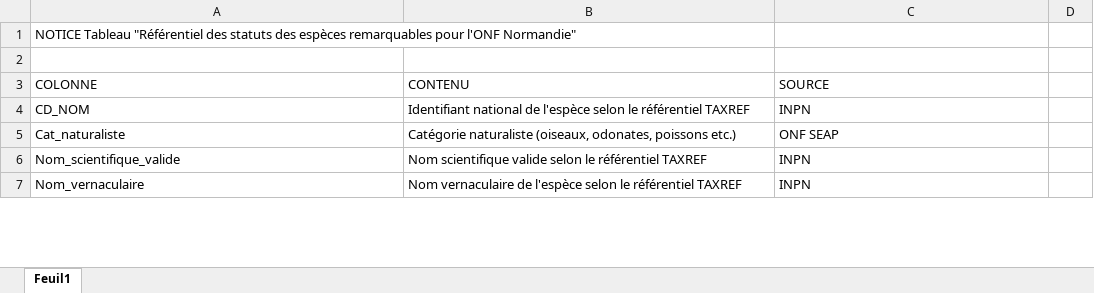
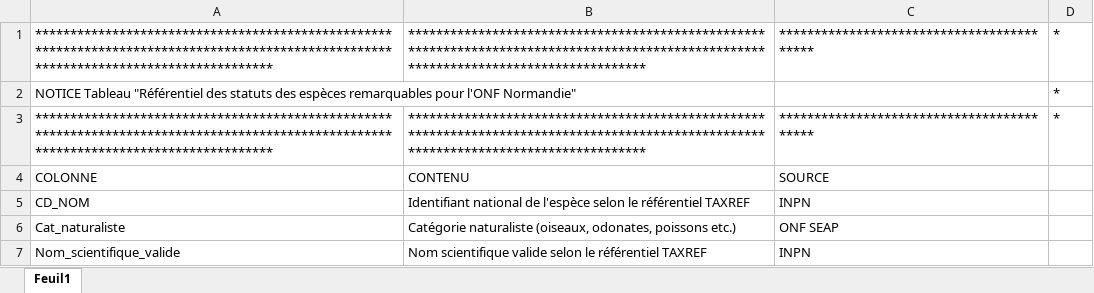
Before and after one commit to especes-remarquables-prescriptions/depot_github, an Excel workbook: Notice_export_ref.xlsx, sheet Feuil1, drawn as a sheet; only a part is shown; the shorter side is filled out with more unchanged rows; values as stored, in another font and other column widths than the file's, no borders; conditional formats not drawn; addresses are those after the commit; the diff names each change by its address in the sheet, - before the commit and + after, or states it on an @@ line.

```diff
--- a/Notice_export_ref.xlsx (sheet Feuil1)
+++ b/Notice_export_ref.xlsx (sheet Feuil1)
+row 1: **************************************************************************************************************************************** | **************************************************************************************************************************************** | ****************************************** | *
-D2: (empty)
+D2: *
-row 3: (empty)
+row 3: **************************************************************************************************************************************** | **************************************************************************************************************************************** | ****************************************** | *
```
Also changed, not shown: 1 other file.
